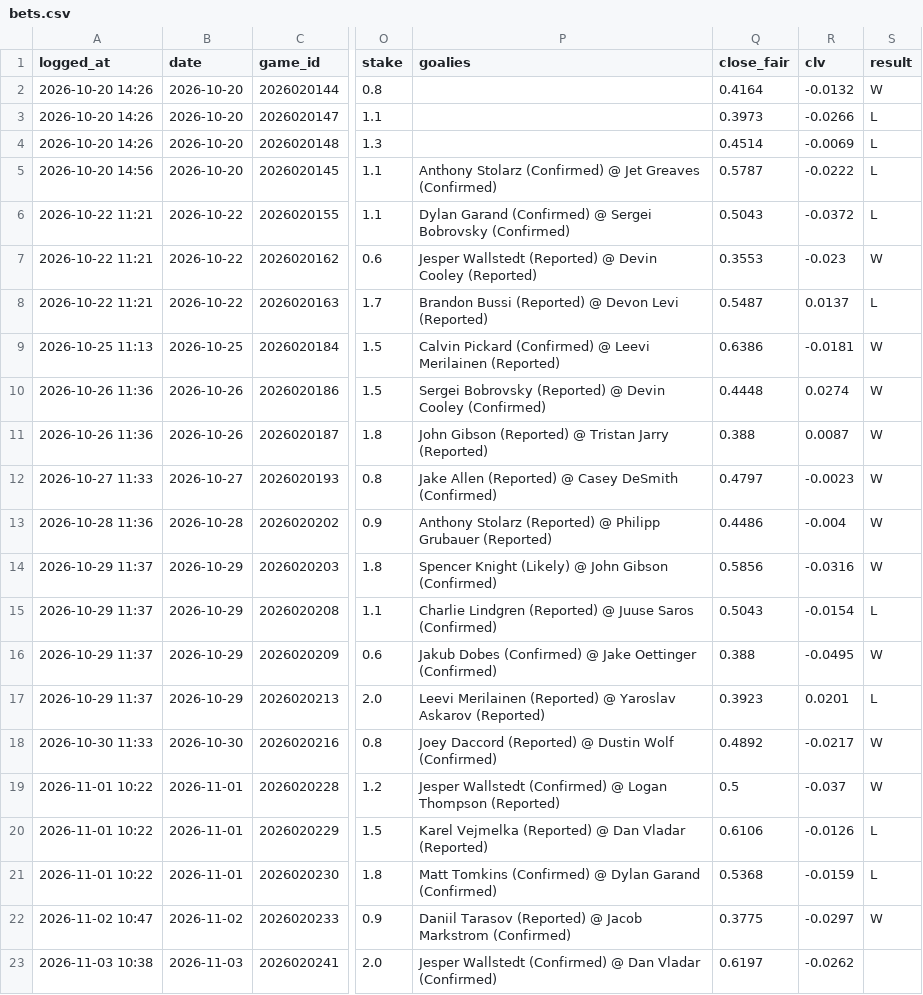
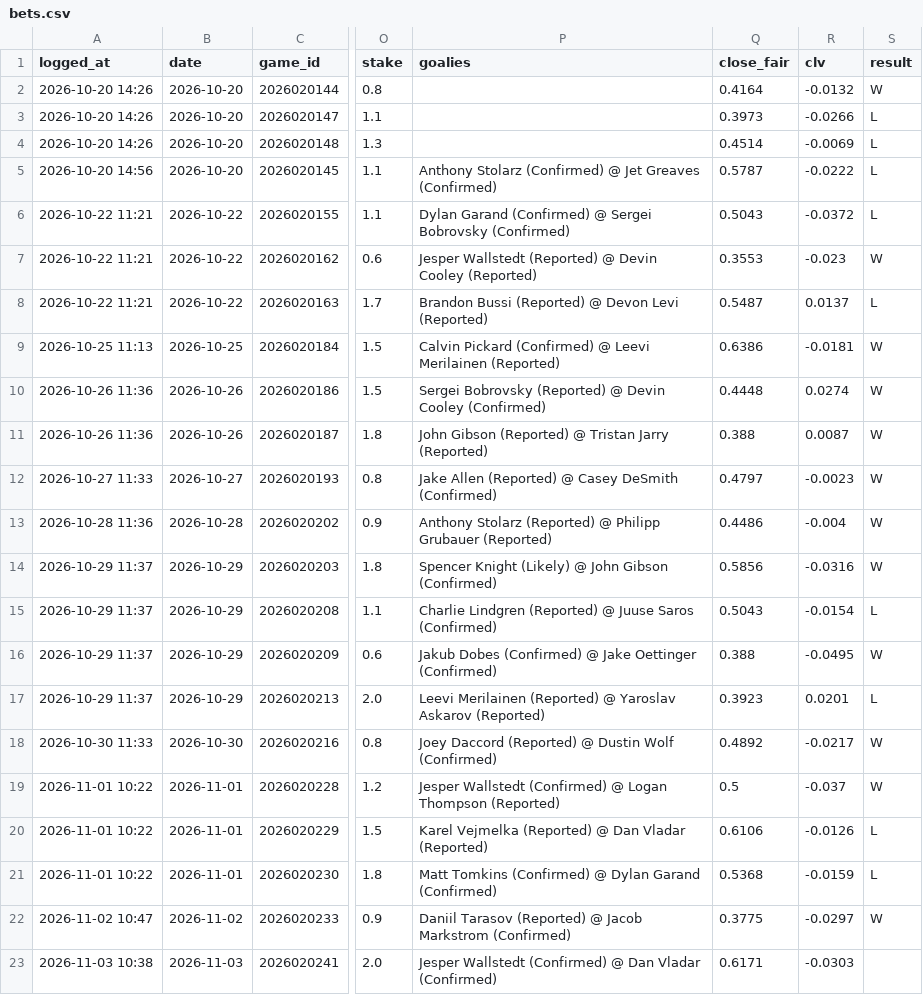
Before and after one commit to 88jackcarr/NHL-odds-betting, a CSV file: data/bets.csv, drawn as a sheet; only a part is shown, gaps mark what is left out; the diff names each change by its address in the sheet, - before the commit and + after, or states it on an @@ line.

```diff
--- a/data/bets.csv
+++ b/data/bets.csv
-Q23 (close_fair): 0.6197
+Q23 (close_fair): 0.6171
-R23 (clv): -0.0262
+R23 (clv): -0.0303
```
Also changed, not shown: data/predictions.csv, 1 other file.
